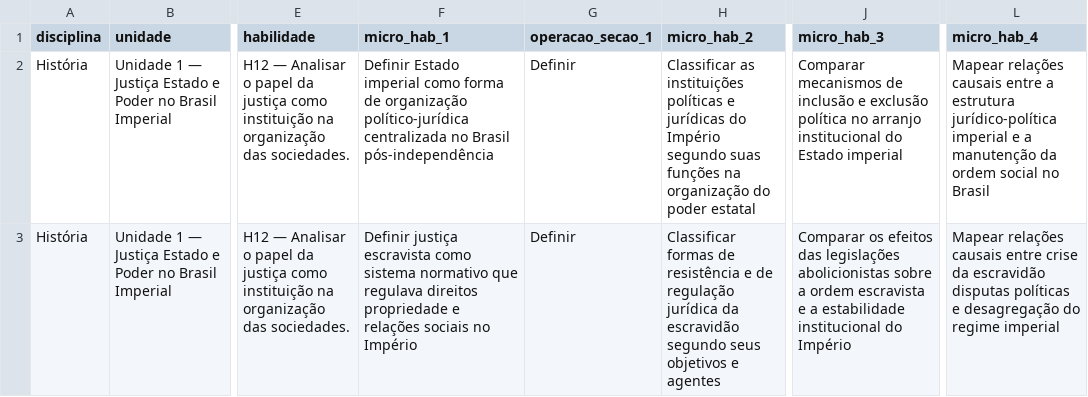
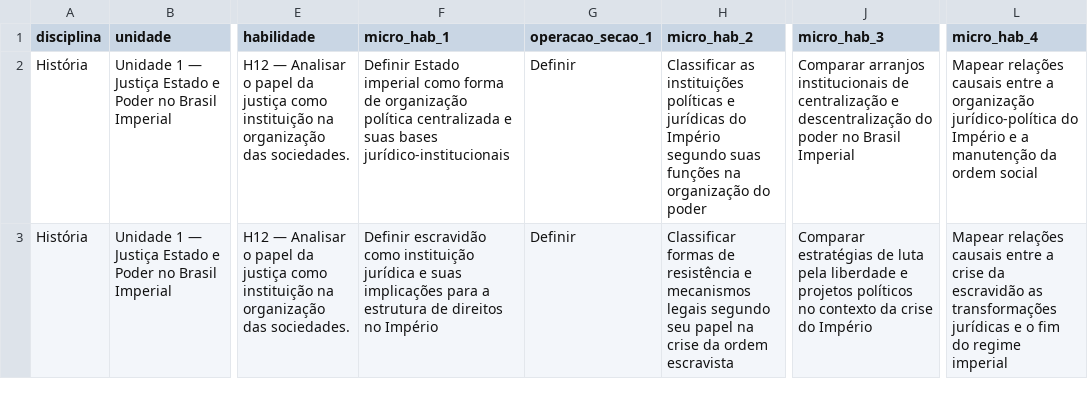
Before and after one commit to robertomazambuja/IPPI, a CSV file: input/apostila-teste-historia-em1/instrucoes.csv, drawn as a sheet; only a part is shown, gaps mark what is left out; the diff names each change by its address in the sheet, - before the commit and + after, or states it on an @@ line.

Commit message:
modificar agente1 para adotar principio pedagogico de mais conteudos por habilidade

```diff
--- a/input/apostila-teste-historia-em1/instrucoes.csv
+++ b/input/apostila-teste-historia-em1/instrucoes.csv
-F2 (micro_hab_1): …de organização político-jurídica centralizada no Brasil pós-independência
+F2 (micro_hab_1): …de organização política centralizada e suas bases jurídico-institucionais
-H2 (micro_hab_2): …do poder estatal
+H2 (micro_hab_2): …do poder
-J2 (micro_hab_3): Comparar mecanismos de inclusão e exclusão política no arranjo institucional do Estado imperial
+J2 (micro_hab_3): Comparar arranjos institucionais de centralização e descentralização do poder no Brasil Imperial
-L2 (micro_hab_4): …entre a estrutura jurídico-política imperial e a manutenção da ordem social no Brasil
+L2 (micro_hab_4): …entre a organização jurídico-política do Império e a manutenção da ordem social
-F3 (micro_hab_1): Definir justiça escravista como sistema normativo que regulava direitos propriedade e relações sociais no Império
+F3 (micro_hab_1): Definir escravidão como instituição jurídica e suas implicações para a estrutura de direitos no Império
-H3 (micro_hab_2): …resistência e de regulação jurídica da escravidão segundo seus objetivos e agentes
+H3 (micro_hab_2): …resistência e mecanismos legais segundo seu papel na crise da ordem escravista
-J3 (micro_hab_3): Comparar os efeitos das legislações abolicionistas sobre a ordem escravista e a estabilidade institucional do Império
+J3 (micro_hab_3): Comparar estratégias de luta pela liberdade e projetos políticos no contexto da crise do Império
-L3 (micro_hab_4): …causais entre crise da escravidão disputas políticas e desagregação do regime…
+L3 (micro_hab_4): …causais entre a crise da escravidão as transformações jurídicas e o fim do regime…
```
Also changed, not shown: 17 other files.
